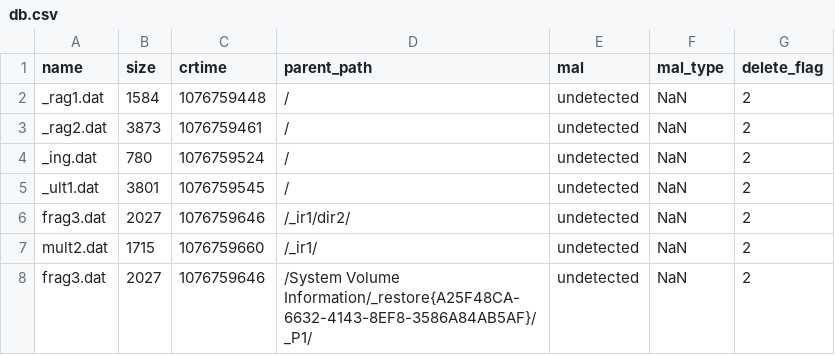
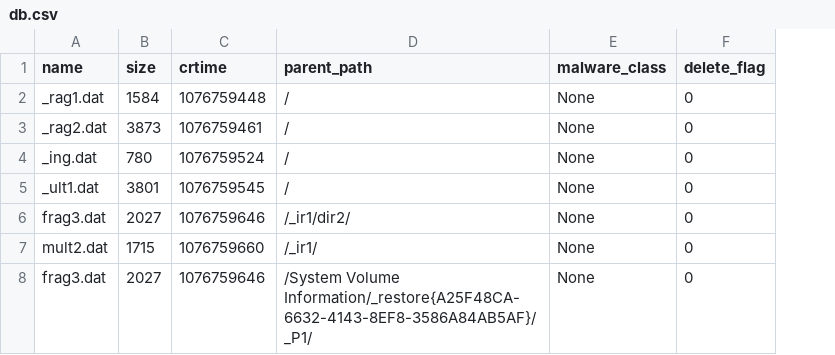
Before and after one commit to anowii/DigitalDetectives, a CSV file: Program/data/db.csv, drawn as a sheet; removed rows and columns are numbered as before the commit, all else as after; the diff names each change by its address in the sheet, - before the commit and + after, or states it on an @@ line.

Commit message:
Updated mal_type and see descprtions
restored some css that had changed

```diff
--- a/Program/data/db.csv
+++ b/Program/data/db.csv
-column E (mal), rows 2-8: all undetected
-column F (mal_type), rows 2-8: all NaN
+column E (malware_class), rows 2-8: all None
-F2:F8 (delete_flag): 2
+F2:F8 (delete_flag): 0
```
Also changed, not shown: 7 other files.
